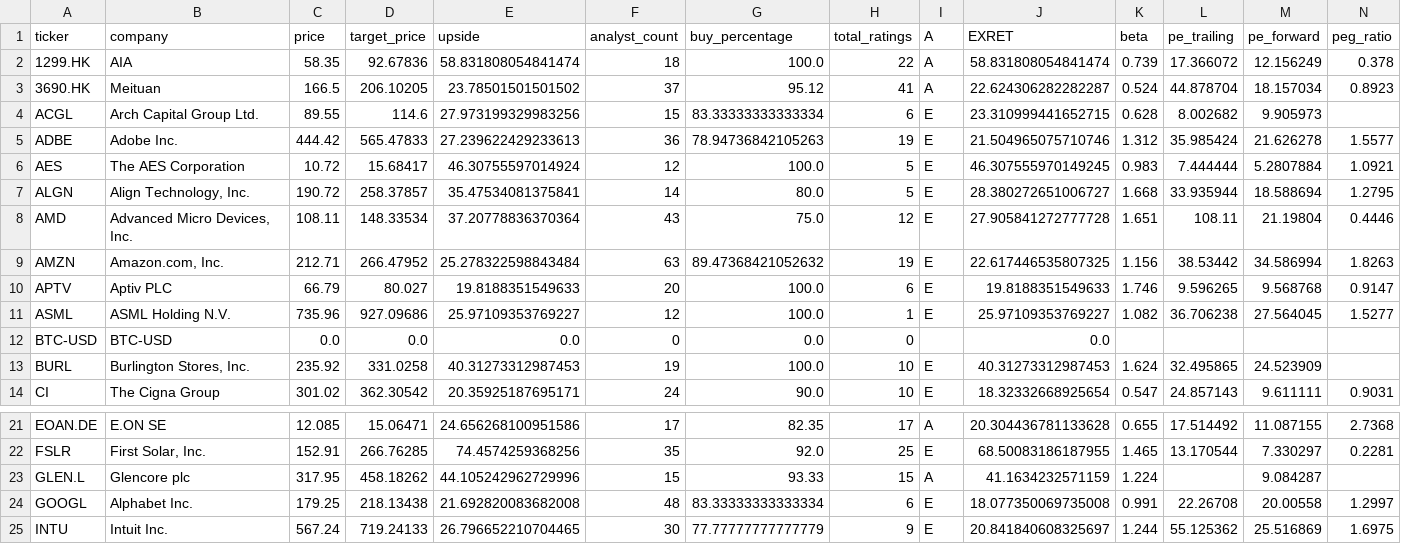
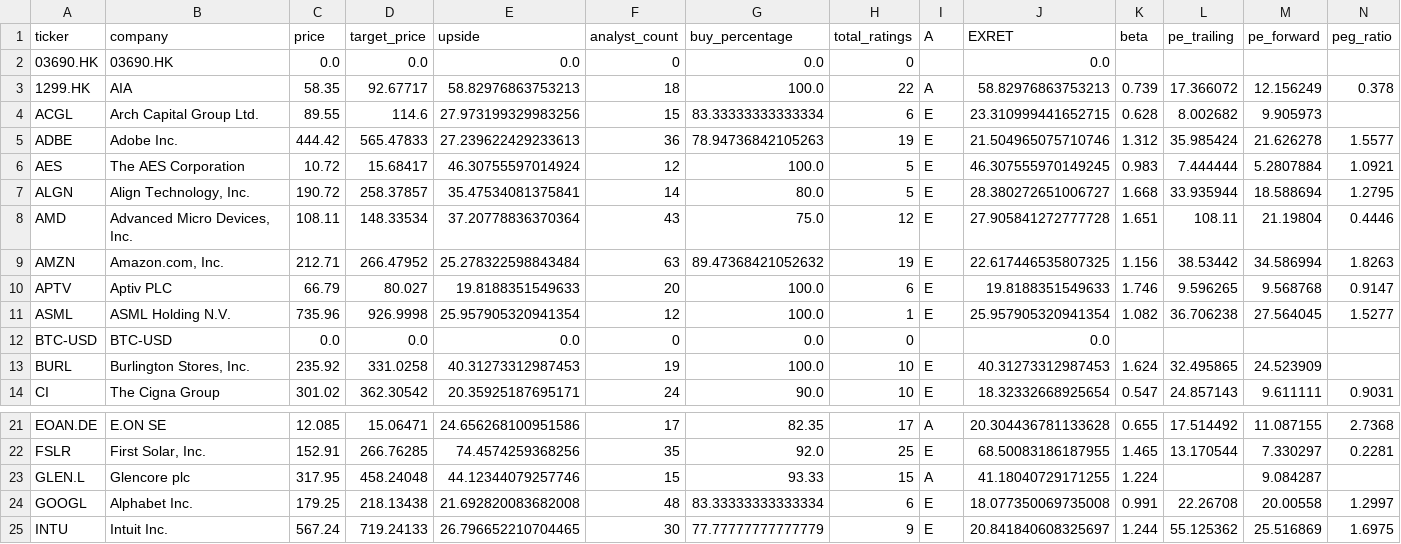
Before and after one commit to weirdapps/etorotrade, a CSV file: yahoofinance/output/portfolio.csv, drawn as a sheet; only a part is shown, gaps mark what is left out; removed rows and columns are numbered as before the commit, all else as after; rows hold the shown columns only; the diff names each change by its address in the sheet, - before the commit and + after, or states it on an @@ line.

```diff
--- a/yahoofinance/output/portfolio.csv
+++ b/yahoofinance/output/portfolio.csv
+row 2: 03690.HK | 03690.HK | 0.0 | 0.0 | 0.0 | 0 | 0.0 | 0 |  | 0.0
-D3 (target_price): 92.67836
+D3 (target_price): 92.67717
-E3 (upside): 58.831808054841474
+E3 (upside): 58.82976863753213
-J3 (EXRET): 58.831808054841474
+J3 (EXRET): 58.82976863753213
-row 3: 3690.HK | Meituan | 166.5 | 206.10205 | 23.78501501501502 | 37 | 95.12 | 41 | A | 22.624306282282287 | 0.524 | 44.878704 | 18.157034 | 0.8923
-D11 (target_price): 927.09686
+D11 (target_price): 926.9998
-E11 (upside): 25.97109353769227
+E11 (upside): 25.957905320941354
-J11 (EXRET): 25.97109353769227
+J11 (EXRET): 25.957905320941354
-D23 (target_price): 458.18262
+D23 (target_price): 458.24048
-E23 (upside): 44.105242962729996
+E23 (upside): 44.12344079257746
-J23 (EXRET): 41.1634232571159
+J23 (EXRET): 41.18040729171255
```
Also changed, not shown: yahoofinance/input/portfolio.csv, 5 other files.
